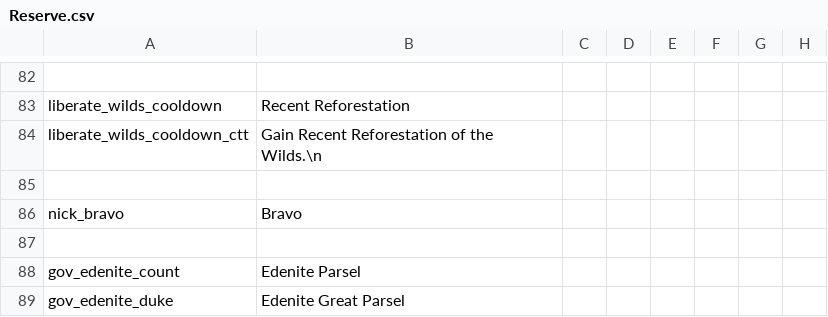
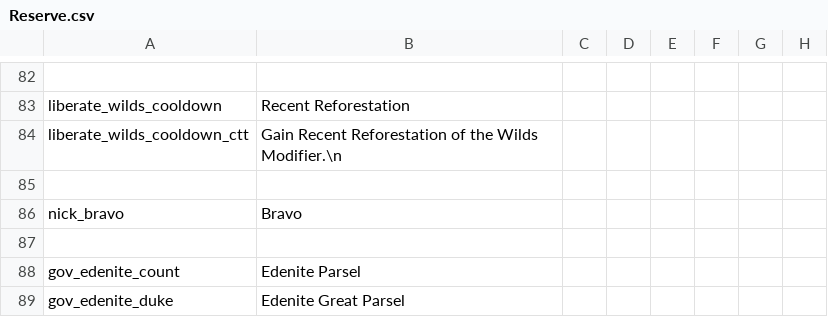
Before and after one commit to MrBadaniel/Aguila-o-Sol, a CSV file: localisation/Reserve.csv, drawn as a sheet; only a part is shown, gaps mark what is left out; the diff names each change by its address in the sheet, - before the commit and + after, or states it on an @@ line.

```diff
--- a/localisation/Reserve.csv
+++ b/localisation/Reserve.csv
-B84: …of the Wilds.\n
+B84: …of the Wilds Modifier.\n
```
Also changed, not shown: localisation/Agrarian.csv, 3 other files.
